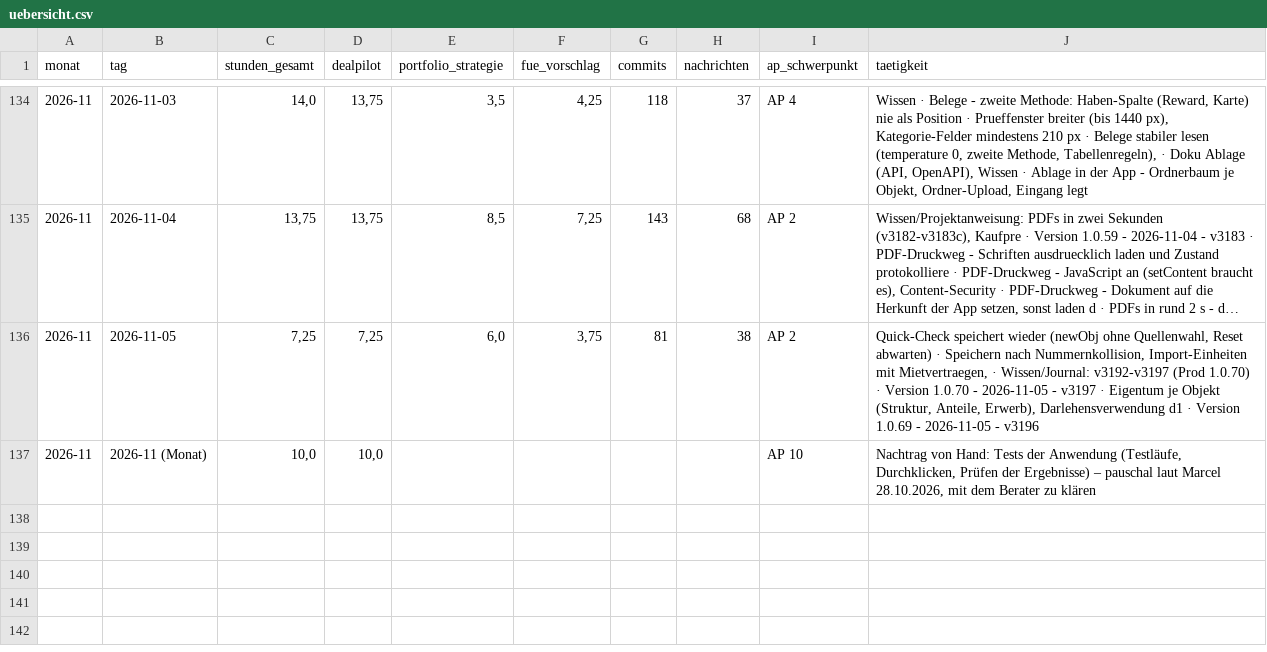
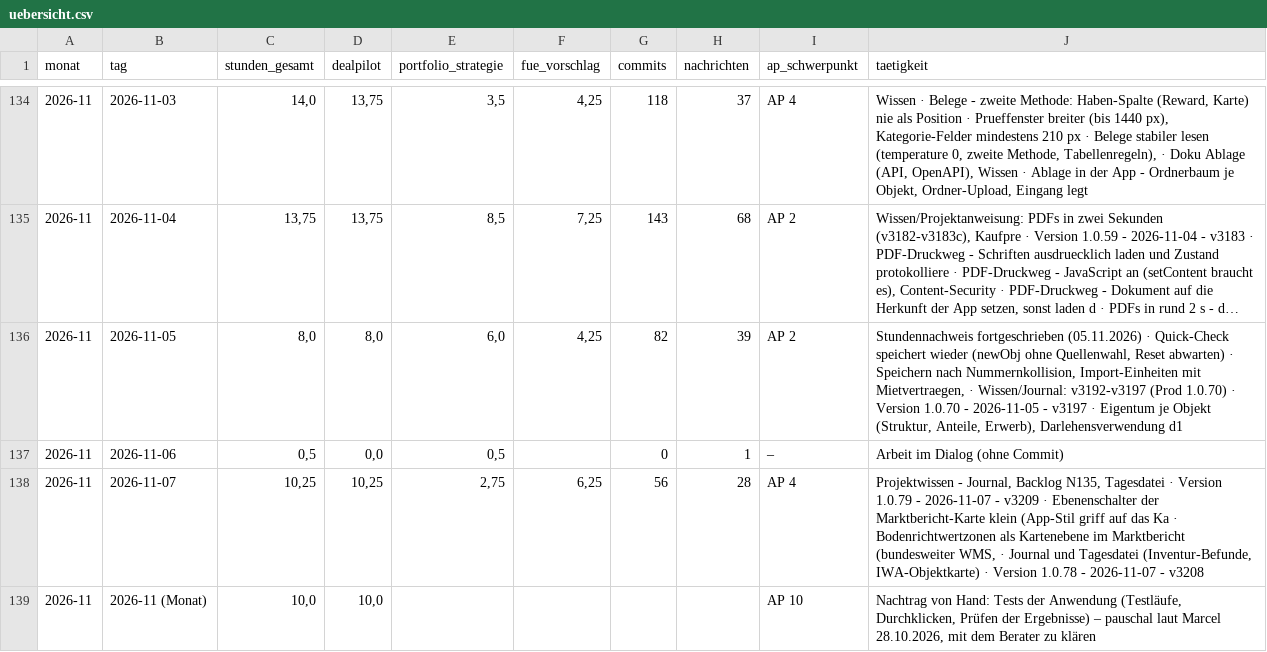
Before and after one commit to JunkerImmobilien/DealPilot, a CSV file: Forschungszulage/Stundennachweise/uebersicht.csv, drawn as a sheet; only a part is shown, gaps mark what is left out; long unchanged cells end in …; the diff names each change by its address in the sheet, - before the commit and + after, or states it on an @@ line.

```diff
--- a/Forschungszulage/Stundennachweise/uebersicht.csv
+++ b/Forschungszulage/Stundennachweise/uebersicht.csv
-C136 (stunden_gesamt): 7,25
+C136 (stunden_gesamt): 8,0
-D136 (dealpilot): 7,25
+D136 (dealpilot): 8,0
-F136 (fue_vorschlag): 3,75
+F136 (fue_vorschlag): 4,25
-G136 (commits): 81
+G136 (commits): 82
-H136 (nachrichten): 38
+H136 (nachrichten): 39
-J136 (taetigkeit): Quick-Check speichert wieder (newObj ohne Quellenwahl, Reset abwarten) · Speichern nach Nummernkollision, Import-Einheiten mit Mietvertraegen, · Wissen/Journal: v3192-v3197 (Prod 1.0.70) · Version 1.0.70 - 2026-11-05 - v3197 · Eigentum je Objekt (Struktur, Anteile, Erwerb), Darlehensverwendung d1 · Version 1.0.69 - 2026-11-05 - v3196
+J136 (taetigkeit): Stundennachweis fortgeschrieben (05.11.2026) · Quick-Check speichert wieder (newObj ohne Quellenwahl, Reset abwarten) · Speichern nach Nummernkollision, Import-Einheiten mit Mietvertraegen, · Wissen/Journal: v3192-v3197 (Prod 1.0.70) · Version 1.0.70 - 2026-11-05 - v3197 · Eigentum je Objekt (Struktur, Anteile, Erwerb), Darlehensverwendung d1
+row 137: 2026-11 | 2026-11-06 | 0,5 | 0,0 | 0,5 |  | 0 | 1 | – | Arbeit im Dialog (ohne Commit)
+row 138: 2026-11 | 2026-11-07 | 10,25 | 10,25 | 2,75 | 6,25 | 56 | 28 | AP 4 | Projektwissen - Journal, Backlog N135, Tagesdatei · Version 1.0.79 - 2026-11-07 - v3209 · Ebenenschalter der Marktbericht-Karte klein (App-Stil griff auf das Ka · Bodenrichtwertzonen als Kartenebene im Marktbericht (bundesweiter WMS, · Journal und Tagesdatei (Inventur-Befunde, IWA-Objektkarte) · Version 1.0.78 - 2026-11-07 - v3208
```
Also changed, not shown: 1 other file.
